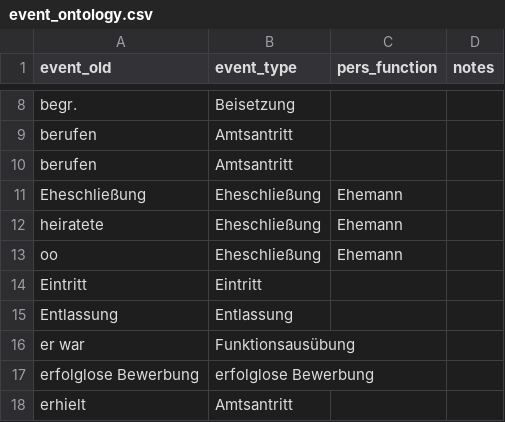
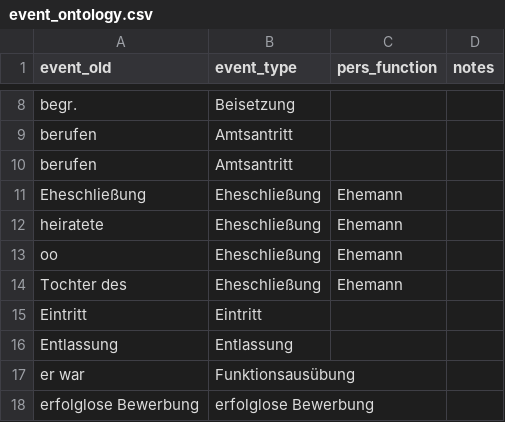
Before and after one commit to ieg-dhr/DigiKAR, a CSV file: OntologyFiles/event_ontology.csv, drawn as a sheet; only a part is shown, gaps mark what is left out; the shorter side is filled out with more unchanged rows.

Commit message:
Update event_ontology.csv

```diff
--- a/OntologyFiles/event_ontology.csv
+++ b/OntologyFiles/event_ontology.csv
@@ -13,2 +13,3 @@ heiratete;Eheschließung;Ehemann;
 oo;Eheschließung;Ehemann;
+Tochter des;Eheschließung;Ehemann;
 Eintritt;Eintritt;;
```
